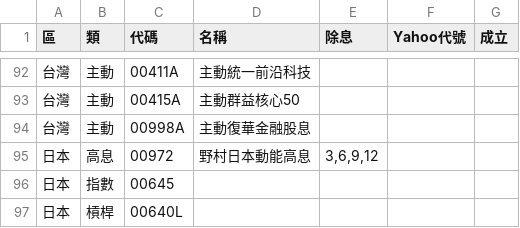
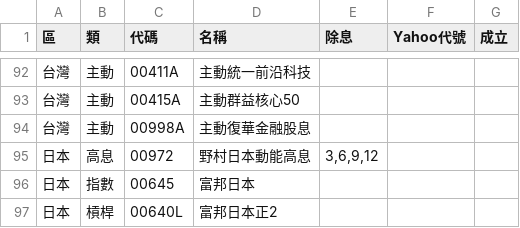
Before and after one commit to sunhome1220/etf-returns, a CSV file: stocks.csv, drawn as a sheet; only a part is shown, gaps mark what is left out.

```diff
--- a/stocks.csv
+++ b/stocks.csv
@@ -95,3 +95,3 @@
 日本,高息,00972,野村日本動能高息,"3,6,9,12",,
-日本,指數,00645,,,,
-日本,槓桿,00640L,,,,
+日本,指數,00645,富邦日本,,,
+日本,槓桿,00640L,富邦日本正2,,,
```
